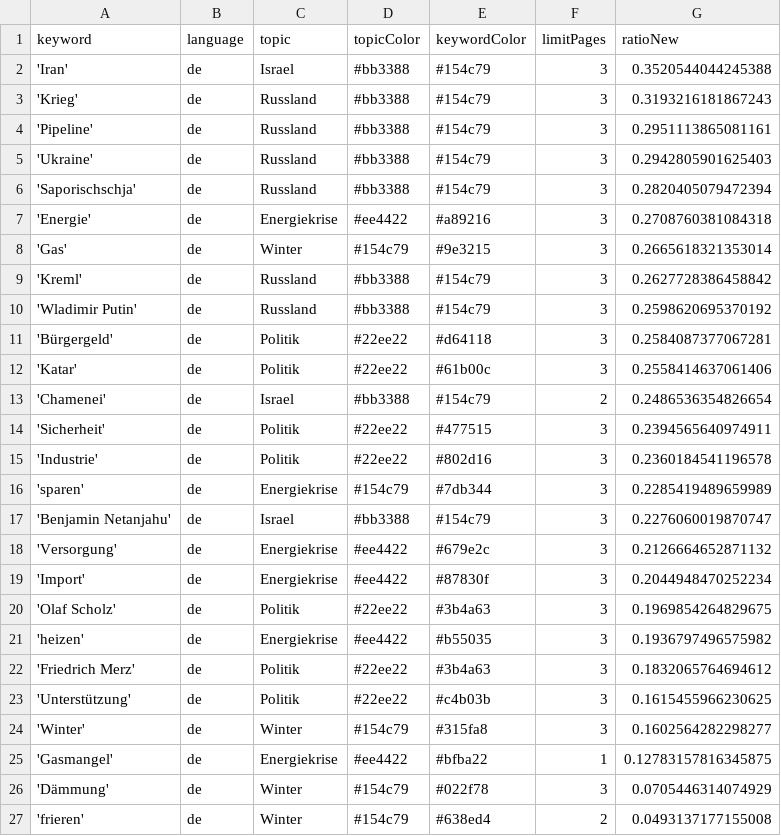
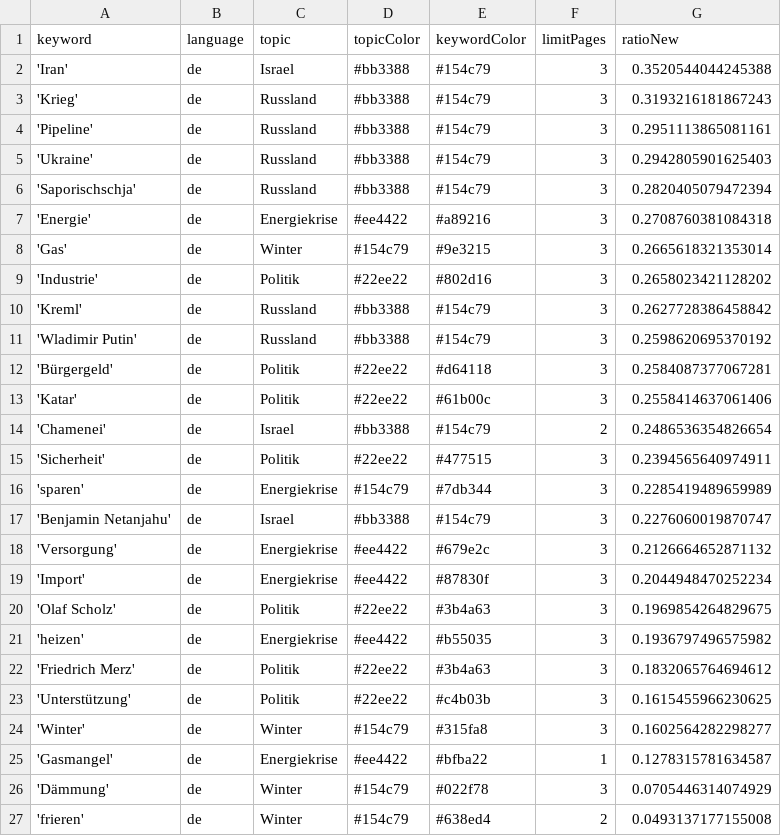
Before and after one commit to celiapi-news/winterIsComing2, a CSV file: keywords.csv, drawn as a sheet.

```diff
--- a/keywords.csv
+++ b/keywords.csv
@@ -8,2 +8,3 @@ keyword,language,topic,topicColor,keywordColor,limitPages,ratioNew
 'Gas',de,Winter,#154c79,#9e3215,3,0.2665618321353014
+'Industrie',de,Politik,#22ee22,#802d16,3,0.2658023421128202
 'Kreml',de,Russland,#bb3388,#154c79,3,0.2627728386458842
@@ -14,3 +15,2 @@ keyword,language,topic,topicColor,keywordColor,limitPages,ratioNew
 'Sicherheit',de,Politik,#22ee22,#477515,3,0.2394565640974911
-'Industrie',de,Politik,#22ee22,#802d16,3,0.2360184541196578
 'sparen',de,Energiekrise,#154c79,#7db344,3,0.2285419489659989
@@ -24,3 +24,3 @@ keyword,language,topic,topicColor,keywordColor,limitPages,ratioNew
 'Winter',de,Winter,#154c79,#315fa8,3,0.1602564282298277
-'Gasmangel',de,Energiekrise,#ee4422,#bfba22,1,0.12783157816345875
+'Gasmangel',de,Energiekrise,#ee4422,#bfba22,1,0.1278315781634587
 'Dämmung',de,Winter,#154c79,#022f78,3,0.0705446314074929
```
Also changed, not shown: 1 other file.
